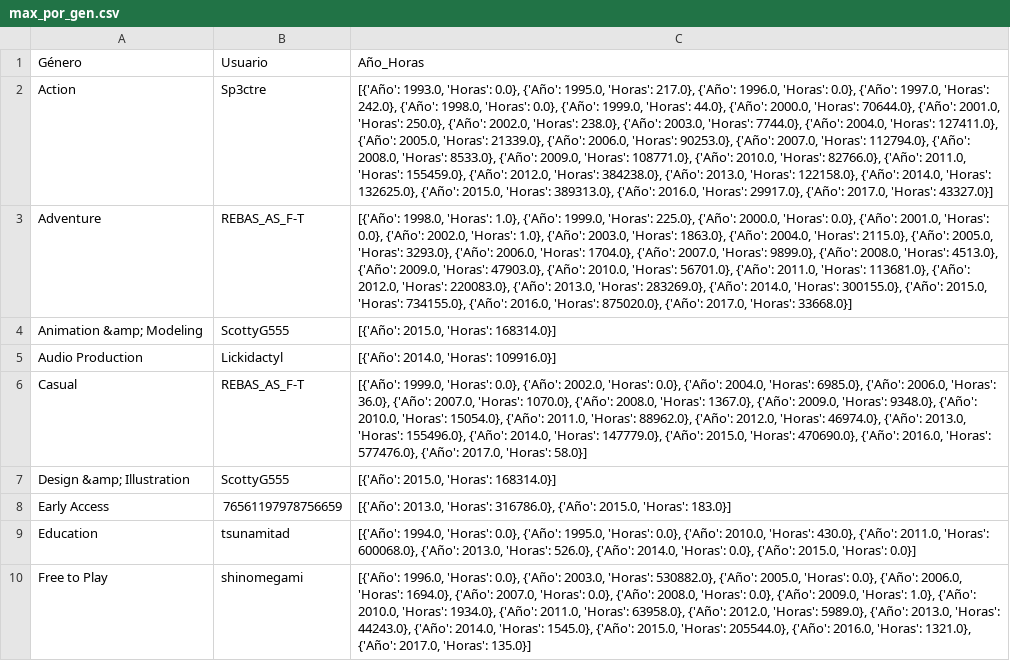
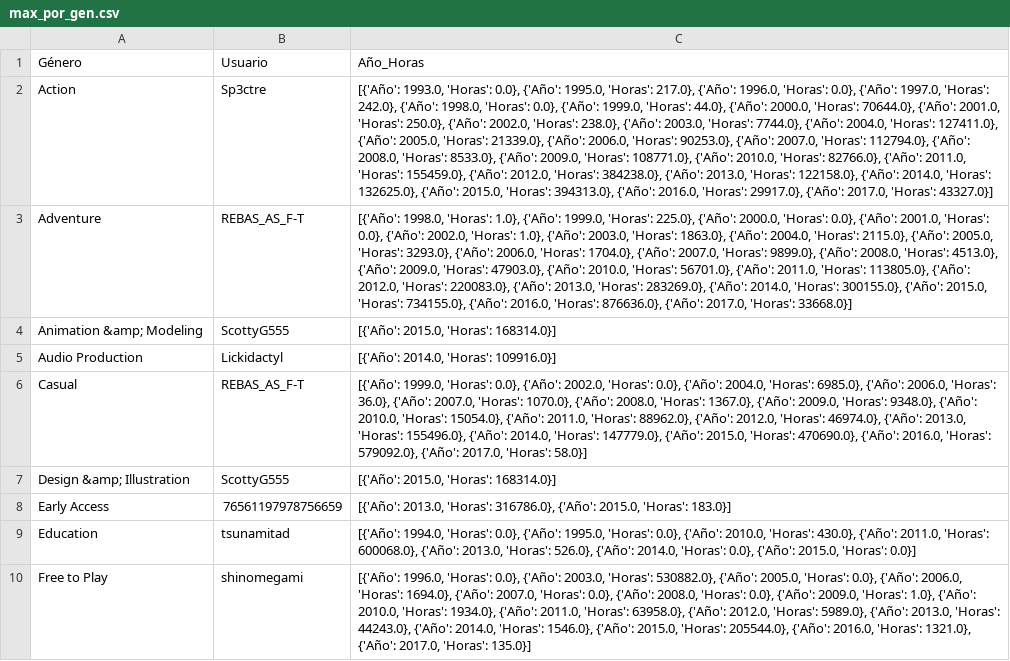
Before and after one commit to brunozenobio/PI_MLOps, a CSV file: datasets/max_por_gen.csv, drawn as a sheet; only a part is shown; the diff covers the shown part only; the diff names each change by its address in the sheet, - before the commit and + after, or states it on an @@ line.

```diff
--- a/datasets/max_por_gen.csv
+++ b/datasets/max_por_gen.csv
-C2: …2015.0, 'Horas': 389313.0}, {'Año': 2016.0,…
+C2: …2015.0, 'Horas': 394313.0}, {'Año': 2016.0,…
-C3: …2011.0, 'Horas': 113681.0}, {'Año': 2012.0, 'Horas': 220083.0}, {'Año': 2013.0, 'Horas': 283269.0}, {'Año': 2014.0, 'Horas': 300155.0}, {'Año': 2015.0, 'Horas': 734155.0}, {'Año': 2016.0, 'Horas': 875020.0}, {'Año': 2017.0,…
+C3: …2011.0, 'Horas': 113805.0}, {'Año': 2012.0, 'Horas': 220083.0}, {'Año': 2013.0, 'Horas': 283269.0}, {'Año': 2014.0, 'Horas': 300155.0}, {'Año': 2015.0, 'Horas': 734155.0}, {'Año': 2016.0, 'Horas': 876636.0}, {'Año': 2017.0,…
-C6: …2016.0, 'Horas': 577476.0}, {'Año': 2017.0,…
+C6: …2016.0, 'Horas': 579092.0}, {'Año': 2017.0,…
-C10: …2014.0, 'Horas': 1545.0}, {'Año': 2015.0,…
+C10: …2014.0, 'Horas': 1546.0}, {'Año': 2015.0,…
```
Also changed, not shown: 4 edited cells elsewhere in this file, 8 other files.
